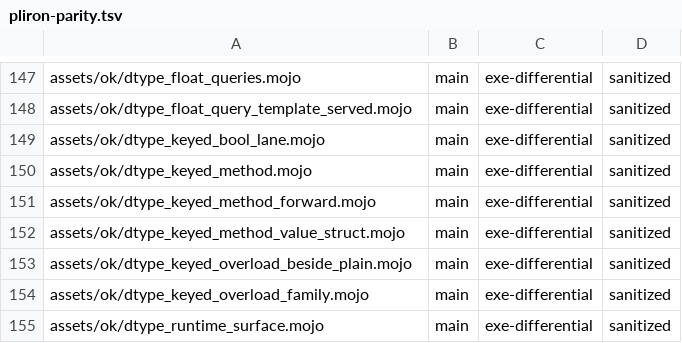
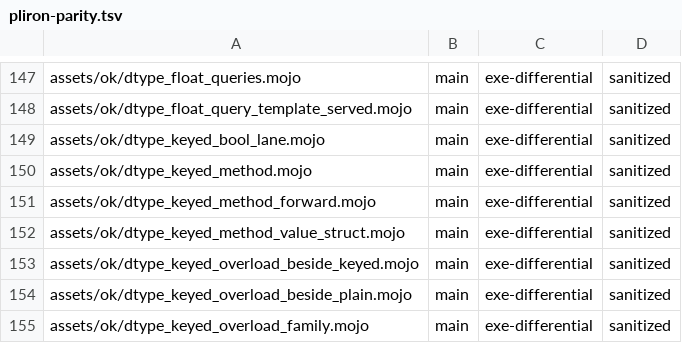
Before and after one commit to bpr/mojito, a TSV file: conformance/pliron-parity.tsv, drawn as a sheet; only a part is shown, gaps mark what is left out; the shorter side is filled out with more unchanged rows; the diff names each change by its address in the sheet, - before the commit and + after, or states it on an @@ line.

```diff
--- a/conformance/pliron-parity.tsv
+++ b/conformance/pliron-parity.tsv
+row 153: assets/ok/dtype_keyed_overload_beside_keyed.mojo | main | exe-differential | sanitized
```
Also changed, not shown: conformance/assets-mojo-rejects.tsv, conformance/pliron-scalar.tsv, 17 other files.
